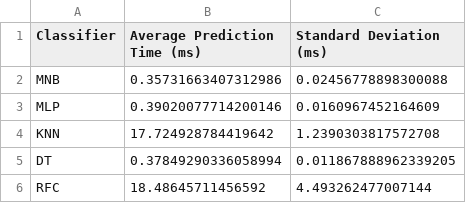
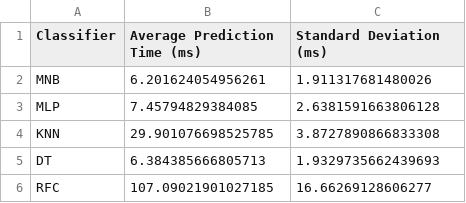
Before and after one commit to TohidBehdadnia/co-simulation, a CSV file: results/classifier_prediction_times.csv, drawn as a sheet.

Commit message:
New prediction time results on Raspi 3B+

```diff
--- a/results/classifier_prediction_times.csv
+++ b/results/classifier_prediction_times.csv
@@ -1,6 +1,6 @@
 Classifier,Average Prediction Time (ms),Standard Deviation (ms)
-MNB,0.35731663407312986,0.02456778898300088
-MLP,0.39020077714200146,0.0160967452164609
-KNN,17.724928784419642,1.2390303817572708
-DT,0.37849290336058994,0.011867888962339205
-RFC,18.48645711456592,4.493262477007144
+MNB,6.201624054956261,1.911317681480026
+MLP,7.45794829384085,2.6381591663806128
+KNN,29.901076698525785,3.8727890866833308
+DT,6.384385666805713,1.9329735662439693
+RFC,107.09021901027185,16.66269128606277
```
